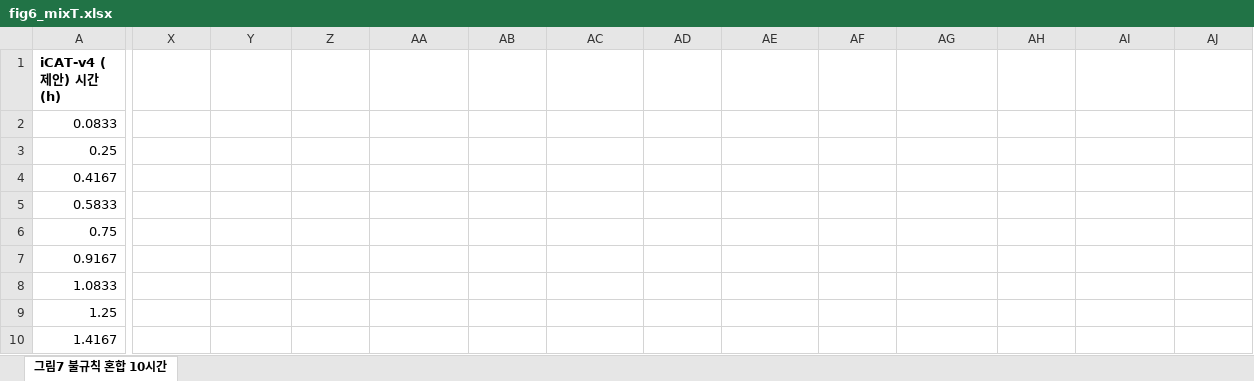
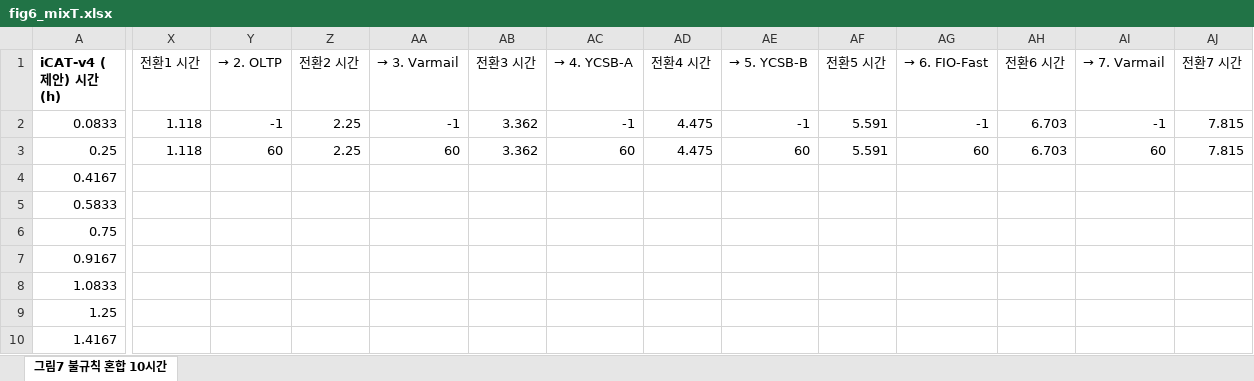
Before and after one commit to oyeong011/iCAT-experiments, an Excel workbook: figs/data/fig6_mixT.xlsx, sheet 그림7 불규칙 혼합 10시간, drawn as a sheet; only a part is shown, gaps mark what is left out; values as stored, in another font and other column widths than the file's, no borders; charts and pictures not drawn; the diff covers the shown part only; the diff names each change by its address in the sheet, - before the commit and + after, or states it on an @@ line.

```diff
--- a/figs/data/fig6_mixT.xlsx (sheet 그림7 불규칙 혼합 10시간)
+++ b/figs/data/fig6_mixT.xlsx (sheet 그림7 불규칙 혼합 10시간)
-X1: (empty)
+X1: 전환1 시간
-Y1: (empty)
+Y1: → 2. OLTP
-Z1: (empty)
+Z1: 전환2 시간
-AA1: (empty)
+AA1: → 3. Varmail
-AB1: (empty)
+AB1: 전환3 시간
-AC1: (empty)
+AC1: → 4. YCSB-A
-AD1: (empty)
+AD1: 전환4 시간
-AE1: (empty)
+AE1: → 5. YCSB-B
-AF1: (empty)
+AF1: 전환5 시간
-AG1: (empty)
+AG1: → 6. FIO-Fast
-AH1: (empty)
+AH1: 전환6 시간
-AI1: (empty)
+AI1: → 7. Varmail
-AJ1: (empty)
+AJ1: 전환7 시간
-X2:X3 (전환1 시간): (empty)
+X2:X3 (전환1 시간): 1.118
-Y2 (→ 2. OLTP): (empty)
+Y2 (→ 2. OLTP): -1
-Z2:Z3 (전환2 시간): (empty)
+Z2:Z3 (전환2 시간): 2.25
-AA2 (→ 3. Varmail): (empty)
+AA2 (→ 3. Varmail): -1
-AB2:AB3 (전환3 시간): (empty)
+AB2:AB3 (전환3 시간): 3.362
-AC2 (→ 4. YCSB-A): (empty)
+AC2 (→ 4. YCSB-A): -1
-AD2:AD3 (전환4 시간): (empty)
+AD2:AD3 (전환4 시간): 4.475
-AE2 (→ 5. YCSB-B): (empty)
+AE2 (→ 5. YCSB-B): -1
-AF2:AF3 (전환5 시간): (empty)
+AF2:AF3 (전환5 시간): 5.591
-AG2 (→ 6. FIO-Fast): (empty)
+AG2 (→ 6. FIO-Fast): -1
-AH2:AH3 (전환6 시간): (empty)
+AH2:AH3 (전환6 시간): 6.703
-AI2 (→ 7. Varmail): (empty)
+AI2 (→ 7. Varmail): -1
-AJ2:AJ3 (전환7 시간): (empty)
+AJ2:AJ3 (전환7 시간): 7.815
-Y3 (→ 2. OLTP): (empty)
+Y3 (→ 2. OLTP): 60
-AA3 (→ 3. Varmail): (empty)
+AA3 (→ 3. Varmail): 60
-AC3 (→ 4. YCSB-A): (empty)
+AC3 (→ 4. YCSB-A): 60
-AE3 (→ 5. YCSB-B): (empty)
+AE3 (→ 5. YCSB-B): 60
-AG3 (→ 6. FIO-Fast): (empty)
+AG3 (→ 6. FIO-Fast): 60
-AI3 (→ 7. Varmail): (empty)
+AI3 (→ 7. Varmail): 60
```
Also changed, not shown: 9 edited cells elsewhere in this sheet, charts or pictures, 8 other files.
